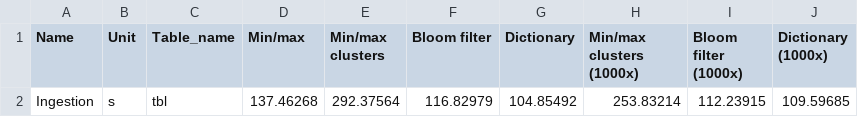
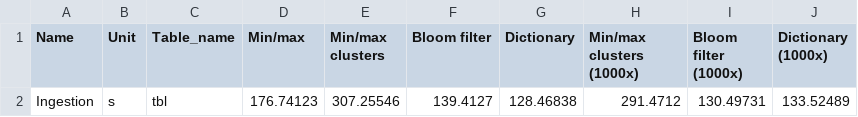
Before and after one commit to Burdmann/duckdb, a CSV file: xperiments_results/sorted/processed/ingestion.csv, drawn as a sheet.

```diff
--- a/xperiments_results/sorted/processed/ingestion.csv
+++ b/xperiments_results/sorted/processed/ingestion.csv
@@ -1,2 +1,2 @@
 Name,Unit,Table_name,Min/max,Min/max clusters,Bloom filter,Dictionary,Min/max clusters (1000x),Bloom filter (1000x),Dictionary (1000x)
-Ingestion,s,tbl,137.46268,292.37564,116.82979,104.85492,253.83214,112.23915,109.59685
+Ingestion,s,tbl,176.74123,307.25546,139.4127,128.46838,291.4712,130.49731,133.52489
```
Also changed, not shown: xperiments_results/outliers/processed/ingestion.csv, xperiments_results/outliers/processed/size.csv, 34 other files.
